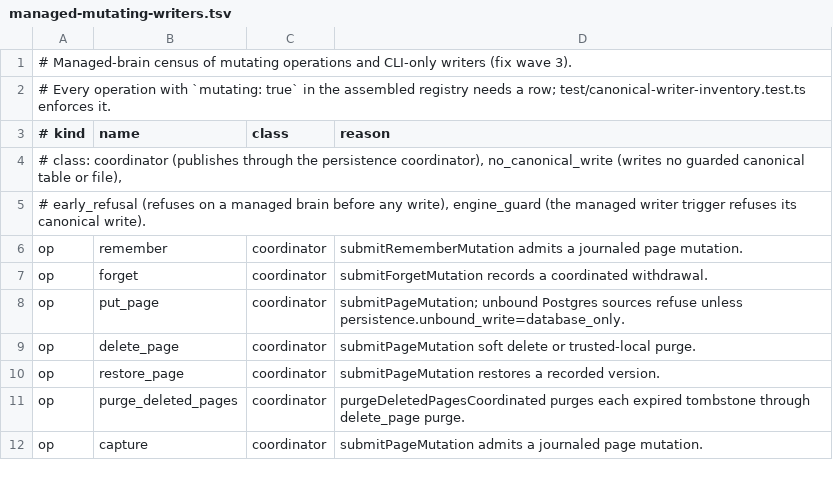
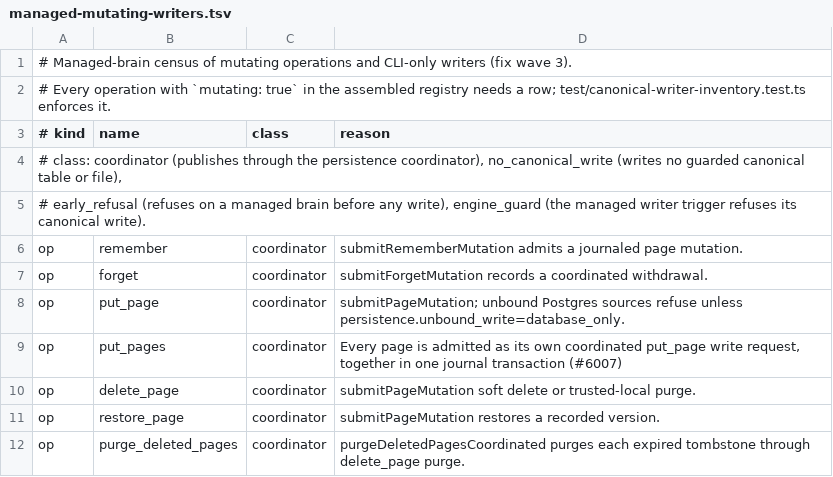
Before and after one commit to BeatusMomentum/gbrain, a TSV file: docs/architecture/managed-mutating-writers.tsv, drawn as a sheet; only a part is shown; the shorter side is filled out with more unchanged rows.

Commit message:
feat(#6007): put_pages batch writes, wait_ms long-poll, remote mention links, write guidance

```diff
--- a/docs/architecture/managed-mutating-writers.tsv
+++ b/docs/architecture/managed-mutating-writers.tsv
@@ -8,2 +8,3 @@ op	forget	coordinator	submitForgetMutation records a coordinated withdrawal.
 op	put_page	coordinator	submitPageMutation; unbound Postgres sources refuse unless persistence.unbound_write=database_only.
+op	put_pages	coordinator	Every page is admitted as its own coordinated put_page write request, together in one journal transaction (#6007)
 op	delete_page	coordinator	submitPageMutation soft delete or trusted-local purge.
```
Also changed, not shown: scripts/module-size-limits.tsv, 44 other files.
